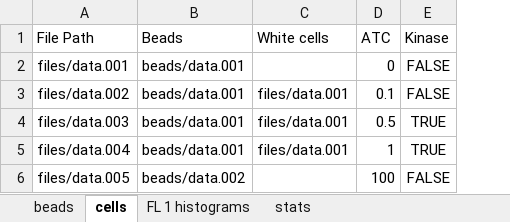
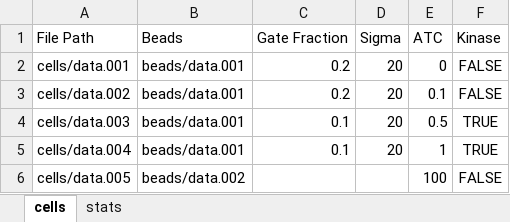
Before and after one commit to taborlab/FlowCal, an Excel workbook: examples/example excel.xlsx, sheet cells, drawn as a sheet; values as stored, in another font and other column widths than the file's, no borders; removed rows and columns are numbered as before the commit, all else as after; the diff names each change by its address in the sheet, - before the commit and + after, or states it on an @@ line.

```diff
--- a/examples/example excel.xlsx (sheet cells)
+++ b/examples/example excel.xlsx (sheet cells)
-sheet tab: beads
-sheet tab: FL 1 histograms
-column C (White cells), rows 3-5: all files/data.001
+column C (Gate Fraction), rows 2-5: 0.2 | 0.2 | 0.1 | 0.1
+column D (Sigma), rows 2-5: all 20
-A2 (File Path): files/data.001
+A2 (File Path): cells/data.001
-A3 (File Path): files/data.002
+A3 (File Path): cells/data.002
-A4 (File Path): files/data.003
+A4 (File Path): cells/data.003
-A5 (File Path): files/data.004
+A5 (File Path): cells/data.004
-A6 (File Path): files/data.005
+A6 (File Path): cells/data.005
```
Also changed, not shown: sheet stats, 12 other files.
